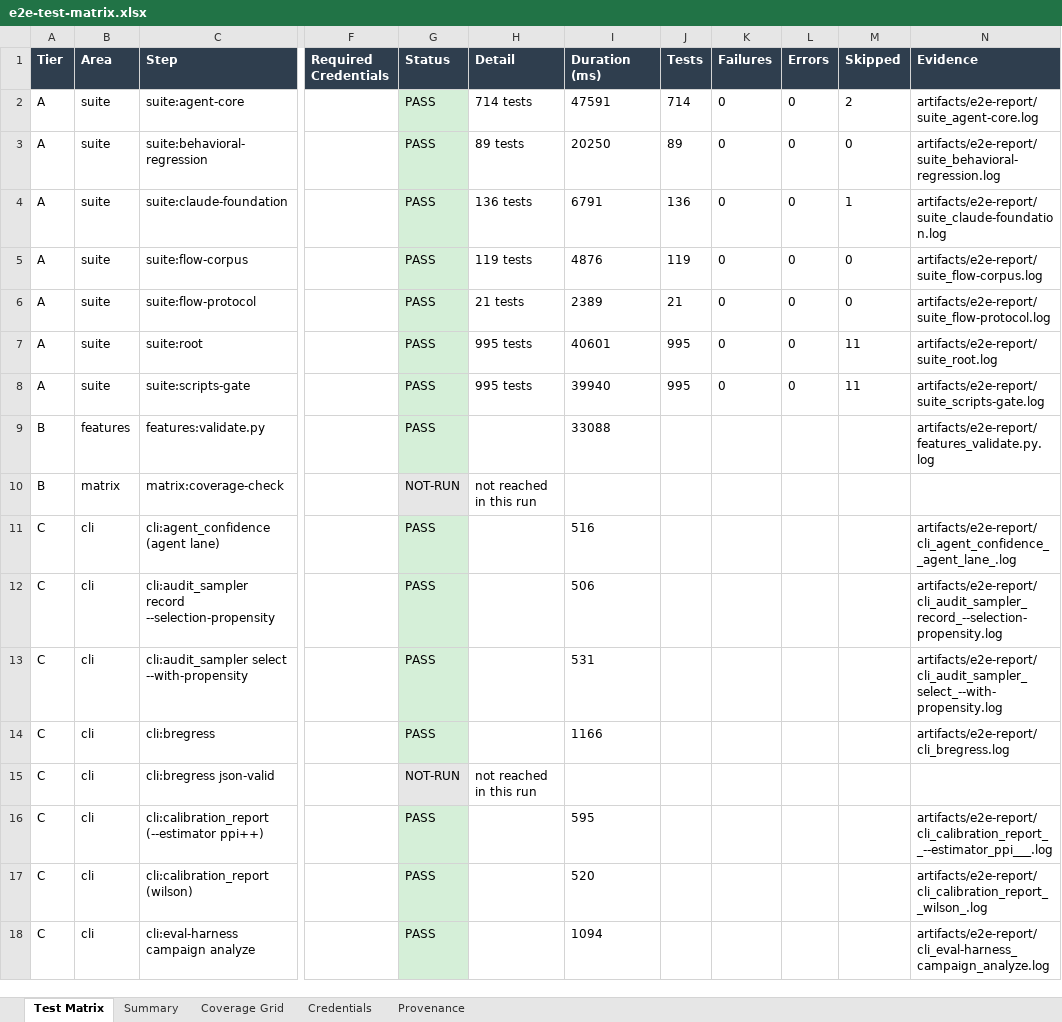
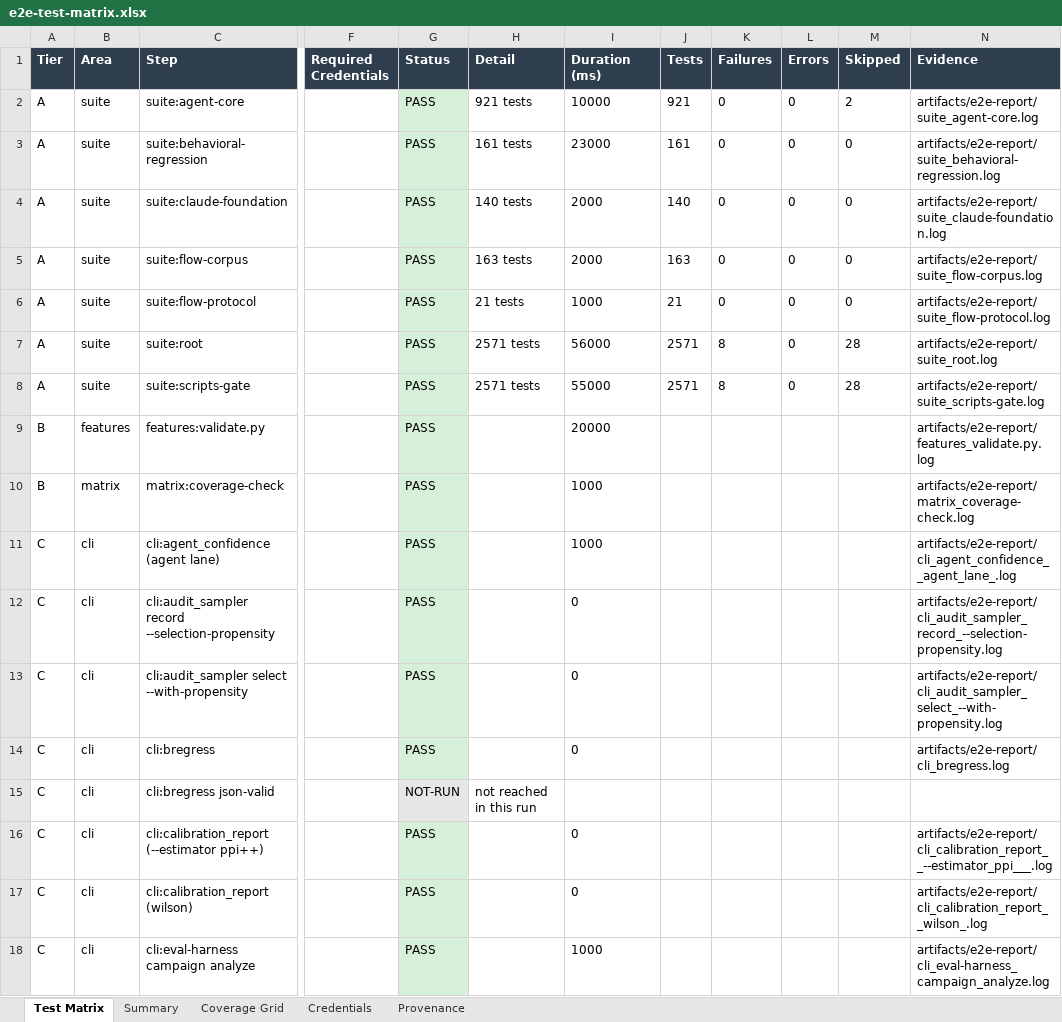
Before and after one commit to ianshank/Agents, an Excel workbook: docs/e2e-matrix/e2e-test-matrix.xlsx, sheet Test Matrix, drawn as a sheet; only a part is shown, gaps mark what is left out; values as stored, in another font and other column widths than the file's, no borders; the diff covers the shown part only; the diff names each change by its address in the sheet, - before the commit and + after, or states it on an @@ line.

```diff
--- a/docs/e2e-matrix/e2e-test-matrix.xlsx (sheet Test Matrix)
+++ b/docs/e2e-matrix/e2e-test-matrix.xlsx (sheet Test Matrix)
-H2 (Detail): 714 tests
+H2 (Detail): 921 tests
-I2 (Duration (ms)): 47591
+I2 (Duration (ms)): 10000
-J2 (Tests): 714
+J2 (Tests): 921
-H3 (Detail): 89 tests
+H3 (Detail): 161 tests
-I3 (Duration (ms)): 20250
+I3 (Duration (ms)): 23000
-J3 (Tests): 89
+J3 (Tests): 161
-H4 (Detail): 136 tests
+H4 (Detail): 140 tests
-I4 (Duration (ms)): 6791
+I4 (Duration (ms)): 2000
-J4 (Tests): 136
+J4 (Tests): 140
-M4 (Skipped): 1
+M4 (Skipped): 0
-H5 (Detail): 119 tests
+H5 (Detail): 163 tests
-I5 (Duration (ms)): 4876
+I5 (Duration (ms)): 2000
-J5 (Tests): 119
+J5 (Tests): 163
-I6 (Duration (ms)): 2389
+I6 (Duration (ms)): 1000
-H7:H8 (Detail): 995 tests
+H7:H8 (Detail): 2571 tests
-I7 (Duration (ms)): 40601
+I7 (Duration (ms)): 56000
-J7:J8 (Tests): 995
+J7:J8 (Tests): 2571
-K7:K8 (Failures): 0
+K7:K8 (Failures): 8
-M7:M8 (Skipped): 11
+M7:M8 (Skipped): 28
-I8 (Duration (ms)): 39940
+I8 (Duration (ms)): 55000
-I9 (Duration (ms)): 33088
+I9 (Duration (ms)): 20000
-G10 (Status): NOT-RUN
+G10 (Status): PASS
-H10 (Detail): not reached in this run
+H10 (Detail): (empty)
-I10 (Duration (ms)): (empty)
+I10 (Duration (ms)): 1000
-N10 (Evidence): (empty)
+N10 (Evidence): artifacts/e2e-report/matrix_coverage-check.log
-I11 (Duration (ms)): 516
+I11 (Duration (ms)): 1000
-I12 (Duration (ms)): 506
+I12 (Duration (ms)): 0
-I13 (Duration (ms)): 531
+I13 (Duration (ms)): 0
-I14 (Duration (ms)): 1166
+I14 (Duration (ms)): 0
-I16 (Duration (ms)): 595
+I16 (Duration (ms)): 0
-I17 (Duration (ms)): 520
+I17 (Duration (ms)): 0
-I18 (Duration (ms)): 1094
+I18 (Duration (ms)): 1000
```
Also changed, not shown: 17 edited cells elsewhere in this sheet, sheet Coverage Grid, sheet Provenance, sheet Summary, 15 other files.
